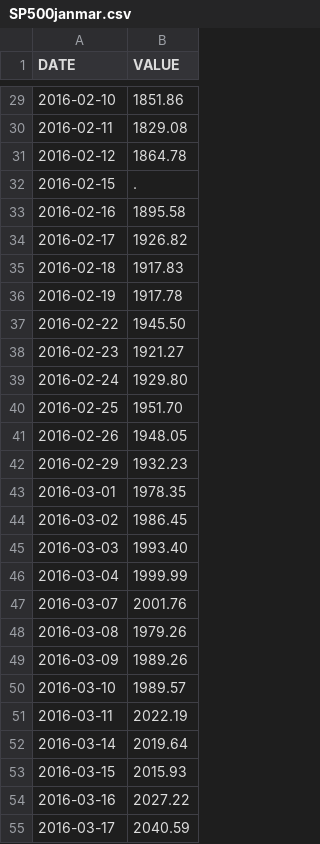
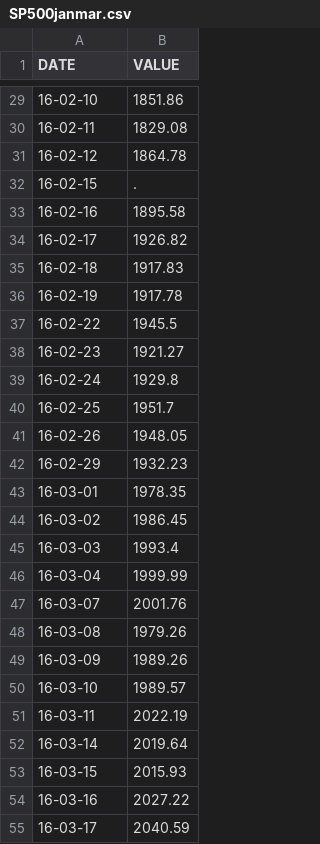
Before and after one commit to WendyMunmunWang/timeseries443, a CSV file: SP500janmar.csv, drawn as a sheet; only a part is shown, gaps mark what is left out; the diff covers the shown part only.

```diff
--- a/SP500janmar.csv
+++ b/SP500janmar.csv
@@ -29,27 +29,27 @@ DATE,VALUE
-2016-02-10,1851.86
-2016-02-11,1829.08
-2016-02-12,1864.78
-2016-02-15,.
-2016-02-16,1895.58
-2016-02-17,1926.82
-2016-02-18,1917.83
-2016-02-19,1917.78
-2016-02-22,1945.50
-2016-02-23,1921.27
-2016-02-24,1929.80
-2016-02-25,1951.70
-2016-02-26,1948.05
-2016-02-29,1932.23
-2016-03-01,1978.35
-2016-03-02,1986.45
-2016-03-03,1993.40
-2016-03-04,1999.99
-2016-03-07,2001.76
-2016-03-08,1979.26
-2016-03-09,1989.26
-2016-03-10,1989.57
-2016-03-11,2022.19
-2016-03-14,2019.64
-2016-03-15,2015.93
-2016-03-16,2027.22
-2016-03-17,2040.59
+16-02-10,1851.86
+16-02-11,1829.08
+16-02-12,1864.78
+16-02-15,.
+16-02-16,1895.58
+16-02-17,1926.82
+16-02-18,1917.83
+16-02-19,1917.78
+16-02-22,1945.5
+16-02-23,1921.27
+16-02-24,1929.8
+16-02-25,1951.7
+16-02-26,1948.05
+16-02-29,1932.23
+16-03-01,1978.35
+16-03-02,1986.45
+16-03-03,1993.4
+16-03-04,1999.99
+16-03-07,2001.76
+16-03-08,1979.26
+16-03-09,1989.26
+16-03-10,1989.57
+16-03-11,2022.19
+16-03-14,2019.64
+16-03-15,2015.93
+16-03-16,2027.22
+16-03-17,2040.59
```
Also changed, not shown: 3 added rows, 8 removed rows and 29 edited cells elsewhere in this file, 12 other files.
